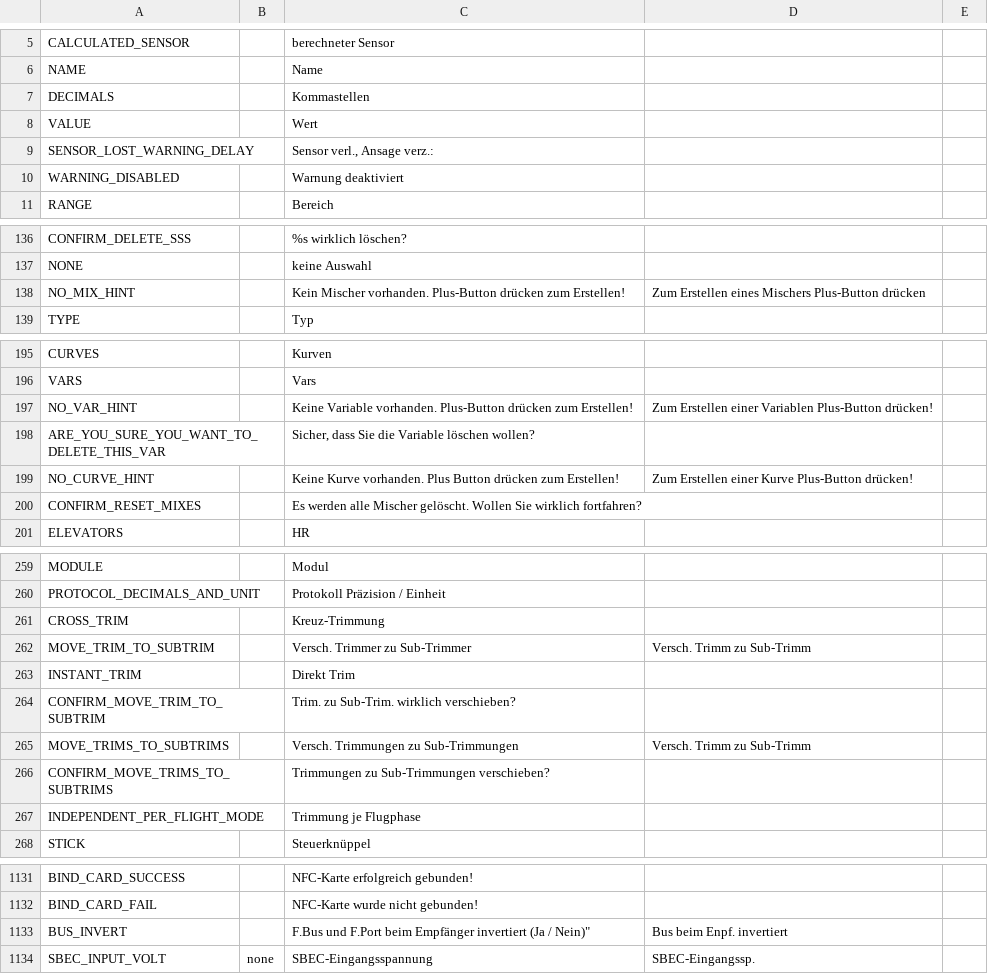
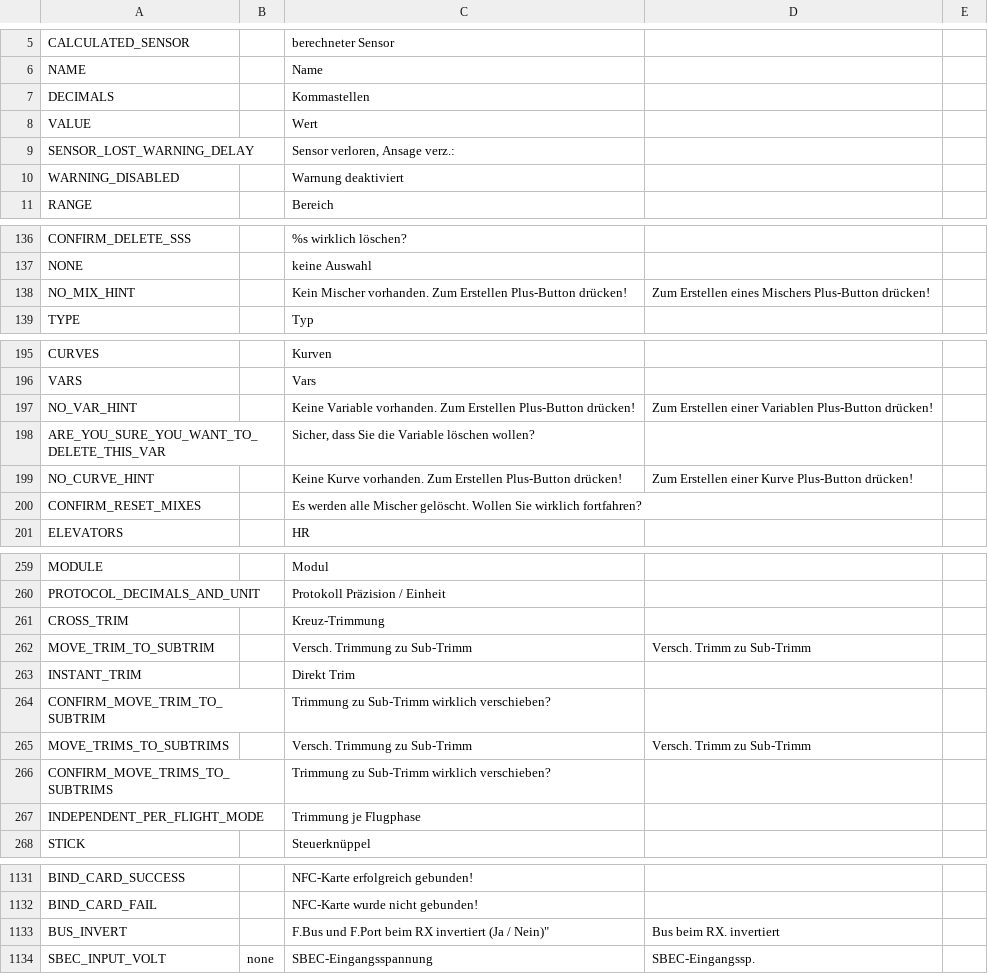
Before and after one commit to KevinFairgrieve/ETHOS-Feedback-Community, a CSV file: translations/ethos/de.csv, drawn as a sheet; only a part is shown, gaps mark what is left out; the diff covers the shown part only.

Commit message:
Texts changed

```diff
--- a/translations/ethos/de.csv
+++ b/translations/ethos/de.csv
@@ -8,3 +8,3 @@ DECIMALS,,"Kommastellen"
 VALUE,,"Wert"
-SENSOR_LOST_WARNING_DELAY,,"Sensor verl., Ansage verz.:"
+SENSOR_LOST_WARNING_DELAY,,"Sensor verloren, Ansage verz.:"
 WARNING_DISABLED,,"Warnung deaktiviert"
@@ -137,3 +137,3 @@ CONFIRM_DELETE_SSS,,"%s wirklich löschen?"
 NONE,,"keine Auswahl"
-NO_MIX_HINT,,"Kein Mischer vorhanden. Plus-Button drücken zum Erstellen!","Zum Erstellen eines Mischers Plus-Button drücken"
+NO_MIX_HINT,,"Kein Mischer vorhanden. Zum Erstellen Plus-Button drücken!","Zum Erstellen eines Mischers Plus-Button drücken!"
 TYPE,,"Typ"
@@ -196,5 +196,5 @@ CURVES,,"Kurven"
 VARS,,"Vars"
-NO_VAR_HINT,,"Keine Variable vorhanden. Plus-Button drücken zum Erstellen!","Zum Erstellen einer Variablen Plus-Button drücken!"
+NO_VAR_HINT,,"Keine Variable vorhanden. Zum Erstellen Plus-Button drücken!","Zum Erstellen einer Variablen Plus-Button drücken!"
 ARE_YOU_SURE_YOU_WANT_TO_DELETE_THIS_VAR,,"Sicher, dass Sie die Variable löschen wollen?"
-NO_CURVE_HINT,,"Keine Kurve vorhanden. Plus Button drücken zum Erstellen!","Zum Erstellen einer Kurve Plus-Button drücken!"
+NO_CURVE_HINT,,"Keine Kurve vorhanden. Zum Erstellen Plus-Button drücken!","Zum Erstellen einer Kurve Plus-Button drücken!"
 CONFIRM_RESET_MIXES,,"Es werden alle Mischer gelöscht. Wollen Sie wirklich fortfahren?"
@@ -261,7 +261,7 @@ PROTOCOL_DECIMALS_AND_UNIT,,"Protokoll Präzision / Einheit"
 CROSS_TRIM,,"Kreuz-Trimmung"
-MOVE_TRIM_TO_SUBTRIM,,"Versch. Trimmer zu Sub-Trimmer","Versch. Trimm zu Sub-Trimm"
+MOVE_TRIM_TO_SUBTRIM,,"Versch. Trimmung zu Sub-Trimm","Versch. Trimm zu Sub-Trimm"
 INSTANT_TRIM,,"Direkt Trim"
-CONFIRM_MOVE_TRIM_TO_SUBTRIM,,"Trim. zu Sub-Trim. wirklich verschieben?"
-MOVE_TRIMS_TO_SUBTRIMS,,"Versch. Trimmungen zu Sub-Trimmungen","Versch. Trimm zu Sub-Trimm"
-CONFIRM_MOVE_TRIMS_TO_SUBTRIMS,,"Trimmungen zu Sub-Trimmungen verschieben?"
+CONFIRM_MOVE_TRIM_TO_SUBTRIM,,"Trimmung zu Sub-Trimm wirklich verschieben?"
+MOVE_TRIMS_TO_SUBTRIMS,,"Versch. Trimmung zu Sub-Trimm","Versch. Trimm zu Sub-Trimm"
+CONFIRM_MOVE_TRIMS_TO_SUBTRIMS,,"Trimmung zu Sub-Trimm wirklich verschieben?"
 INDEPENDENT_PER_FLIGHT_MODE,,"Trimmung je Flugphase"
@@ -1132,3 +1132,3 @@ BIND_CARD_SUCCESS,,"NFC-Karte erfolgreich gebunden!"
 BIND_CARD_FAIL,,"NFC-Karte wurde nicht gebunden!"
-BUS_INVERT,,F.Bus und F.Port beim Empfänger invertiert (Ja / Nein)","Bus beim Enpf. invertiert"
+BUS_INVERT,,F.Bus und F.Port beim RX invertiert (Ja / Nein)","Bus beim RX. invertiert"
 SBEC_INPUT_VOLT,"none","SBEC-Eingangsspannung","SBEC-Eingangssp."
```
Also changed, not shown: 7 edited cells elsewhere in this file.
